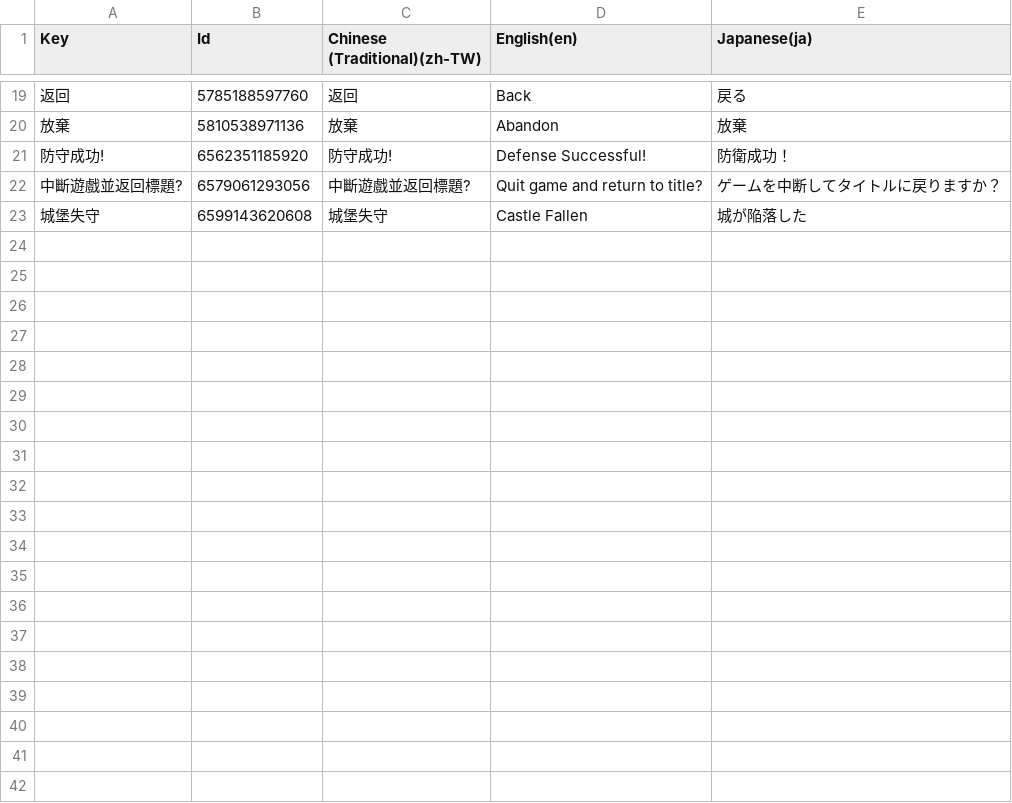
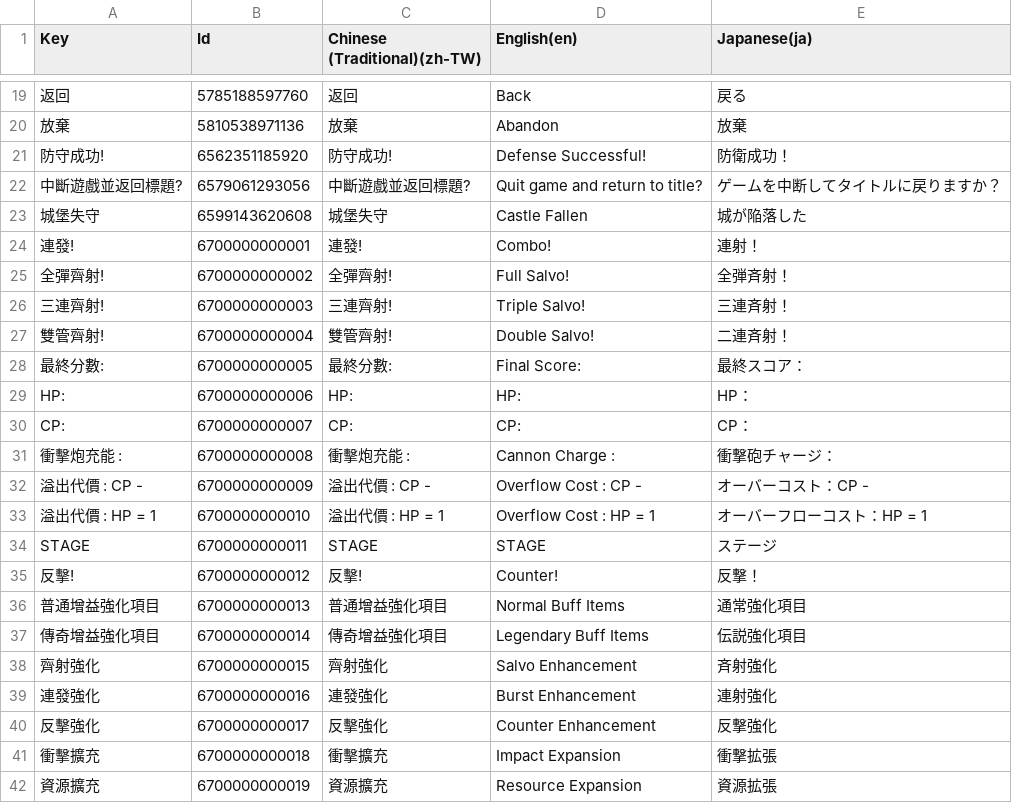
Before and after one commit to YunrusCodes/Tenronis, a CSV file: Assets/Localization/UI_Text.csv, drawn as a sheet; only a part is shown, gaps mark what is left out; the diff covers the shown part only.

```diff
--- a/Assets/Localization/UI_Text.csv
+++ b/Assets/Localization/UI_Text.csv
@@ -23 +23,20 @@ Key,Id,Chinese (Traditional)(zh-TW),English(en),Japanese(ja)
 "城堡失守",6599143620608,"城堡失守","Castle Fallen","城が陥落した"
+"連發!",6700000000001,"連發!","Combo!","連射！"
+"全彈齊射!",6700000000002,"全彈齊射!","Full Salvo!","全弾斉射！"
+"三連齊射!",6700000000003,"三連齊射!","Triple Salvo!","三連斉射！"
+"雙管齊射!",6700000000004,"雙管齊射!","Double Salvo!","二連斉射！"
+"最終分數:",6700000000005,"最終分數:","Final Score:","最終スコア："
+"HP:",6700000000006,"HP:","HP:","HP："
+"CP:",6700000000007,"CP:","CP:","CP："
+"衝擊炮充能 :",6700000000008,"衝擊炮充能 :","Cannon Charge :","衝撃砲チャージ："
+"溢出代價 : CP -",6700000000009,"溢出代價 : CP -","Overflow Cost : CP -","オーバーコスト：CP -"
+"溢出代價 : HP = 1",6700000000010,"溢出代價 : HP = 1","Overflow Cost : HP = 1","オーバーフローコスト：HP = 1"
+"STAGE",6700000000011,"STAGE","STAGE","ステージ"
+"反擊!",6700000000012,"反擊!","Counter!","反撃！"
+"普通增益強化項目",6700000000013,"普通增益強化項目","Normal Buff Items","通常強化項目"
+"傳奇增益強化項目",6700000000014,"傳奇增益強化項目","Legendary Buff Items","伝説強化項目"
+"齊射強化",6700000000015,"齊射強化","Salvo Enhancement","斉射強化"
+"連發強化",6700000000016,"連發強化","Burst Enhancement","連射強化"
+"反擊強化",6700000000017,"反擊強化","Counter Enhancement","反撃強化"
+"衝擊擴充",6700000000018,"衝擊擴充","Impact Expansion","衝撃拡張"
+"資源擴充",6700000000019,"資源擴充","Resource Expansion","資源拡張"
```
Also changed, not shown: 17 added rows elsewhere in this file, 12 other files.
